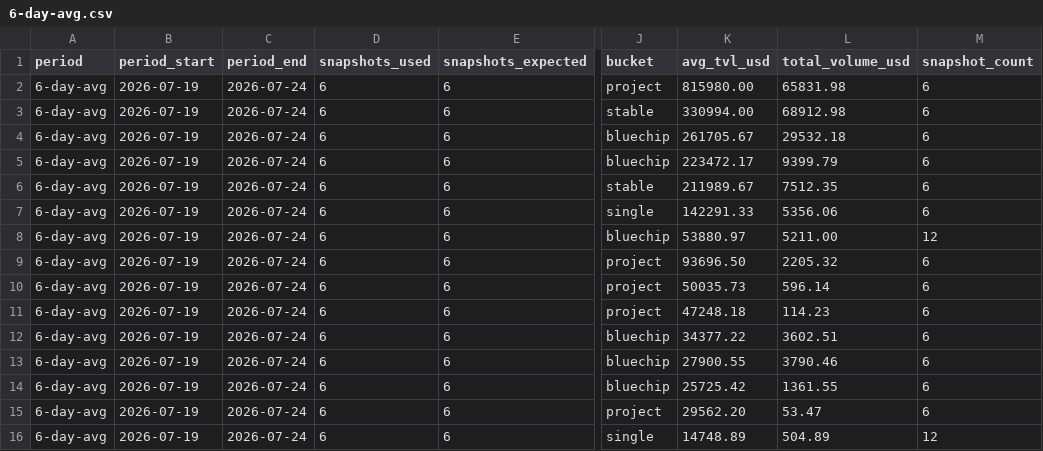
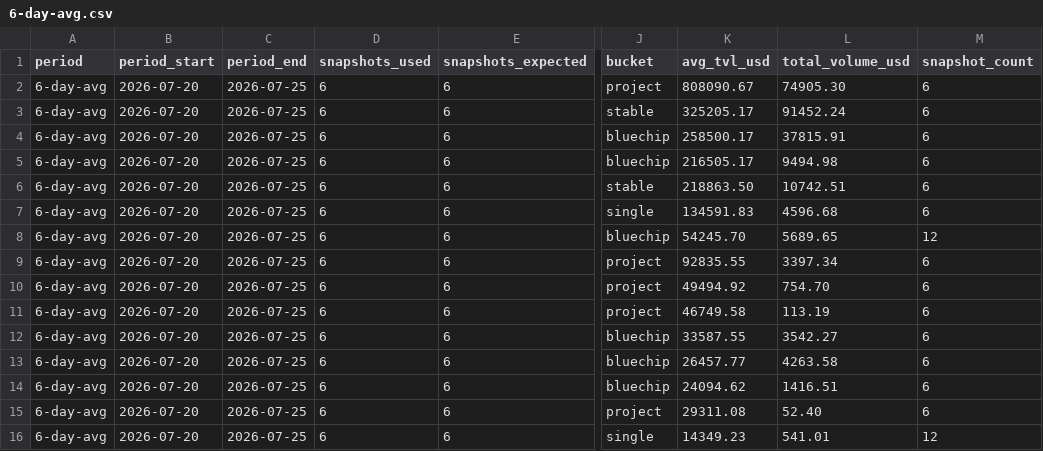
Before and after one commit to defipatriot/astroport-pool-data_2026, a CSV file: 6-day-avg.csv, drawn as a sheet; only a part is shown, gaps mark what is left out; the diff covers the shown part only; the diff names each change by its address in the sheet, - before the commit and + after, or states it on an @@ line.

Commit message:
📊 Astroport 6-day rolling avg

```diff
--- a/6-day-avg.csv
+++ b/6-day-avg.csv
-B2:B16 (period_start): 2026-07-19
+B2:B16 (period_start): 2026-07-20
-C2:C16 (period_end): 2026-07-24
+C2:C16 (period_end): 2026-07-25
-K2 (avg_tvl_usd): 815980.00
+K2 (avg_tvl_usd): 808090.67
-L2 (total_volume_usd): 65831.98
+L2 (total_volume_usd): 74905.30
-K3 (avg_tvl_usd): 330994.00
+K3 (avg_tvl_usd): 325205.17
-L3 (total_volume_usd): 68912.98
+L3 (total_volume_usd): 91452.24
-K4 (avg_tvl_usd): 261705.67
+K4 (avg_tvl_usd): 258500.17
-L4 (total_volume_usd): 29532.18
+L4 (total_volume_usd): 37815.91
-K5 (avg_tvl_usd): 223472.17
+K5 (avg_tvl_usd): 216505.17
-L5 (total_volume_usd): 9399.79
+L5 (total_volume_usd): 9494.98
-K6 (avg_tvl_usd): 211989.67
+K6 (avg_tvl_usd): 218863.50
-L6 (total_volume_usd): 7512.35
+L6 (total_volume_usd): 10742.51
-K7 (avg_tvl_usd): 142291.33
+K7 (avg_tvl_usd): 134591.83
-L7 (total_volume_usd): 5356.06
+L7 (total_volume_usd): 4596.68
-K8 (avg_tvl_usd): 53880.97
+K8 (avg_tvl_usd): 54245.70
-L8 (total_volume_usd): 5211.00
+L8 (total_volume_usd): 5689.65
-K9 (avg_tvl_usd): 93696.50
+K9 (avg_tvl_usd): 92835.55
-L9 (total_volume_usd): 2205.32
+L9 (total_volume_usd): 3397.34
-K10 (avg_tvl_usd): 50035.73
+K10 (avg_tvl_usd): 49494.92
-L10 (total_volume_usd): 596.14
+L10 (total_volume_usd): 754.70
-K11 (avg_tvl_usd): 47248.18
+K11 (avg_tvl_usd): 46749.58
-L11 (total_volume_usd): 114.23
+L11 (total_volume_usd): 113.19
-K12 (avg_tvl_usd): 34377.22
+K12 (avg_tvl_usd): 33587.55
-L12 (total_volume_usd): 3602.51
+L12 (total_volume_usd): 3542.27
-K13 (avg_tvl_usd): 27900.55
+K13 (avg_tvl_usd): 26457.77
-L13 (total_volume_usd): 3790.46
+L13 (total_volume_usd): 4263.58
-K14 (avg_tvl_usd): 25725.42
+K14 (avg_tvl_usd): 24094.62
-L14 (total_volume_usd): 1361.55
+L14 (total_volume_usd): 1416.51
-K15 (avg_tvl_usd): 29562.20
+K15 (avg_tvl_usd): 29311.08
-L15 (total_volume_usd): 53.47
+L15 (total_volume_usd): 52.40
-K16 (avg_tvl_usd): 14748.89
+K16 (avg_tvl_usd): 14349.23
-L16 (total_volume_usd): 504.89
+L16 (total_volume_usd): 541.01
```
Also changed, not shown: 70 edited cells elsewhere in this file.
